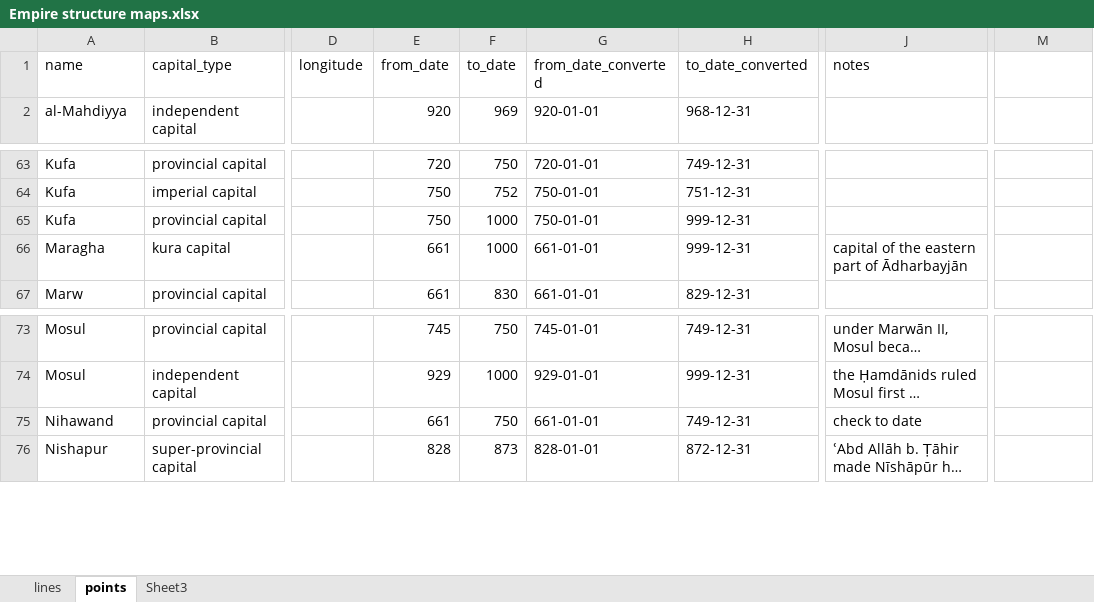
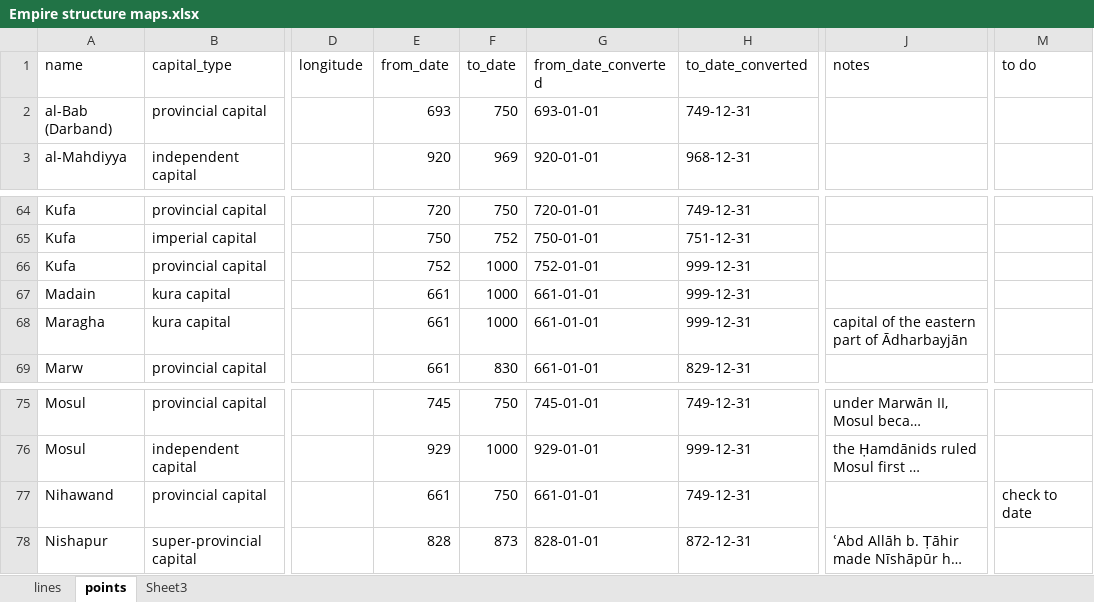
Before and after one commit to pverkind/pverkind.github.io, an Excel workbook: data/Empire structure maps.xlsx, sheet points, drawn as a sheet; only a part is shown, gaps mark what is left out; long unchanged cells end in …; values as stored, in another font and other column widths than the file's, no borders; addresses are those after the commit; the diff covers the shown part only; the diff names each change by its address in the sheet, - before the commit and + after, or states it on an @@ line.

```diff
--- a/data/Empire structure maps.xlsx (sheet points)
+++ b/data/Empire structure maps.xlsx (sheet points)
-M1: (empty)
+M1: to do
@@ row 118 moved to row 2: al-Bab (Darband) @@
-E66 (from_date): 750
+E66 (from_date): 752
-G66 (from_date_converted): 750-01-01
+G66 (from_date_converted): 752-01-01
@@ row 116 moved to row 67: Madain @@
-J77 (notes): check to date
+J77 (notes): (empty)
-M77 (to do): (empty)
+M77 (to do): check to date
```
Also changed, not shown: 5 added rows, 5 removed rows, 3 moved rows and 27 edited cells elsewhere in this sheet, sheet lines, formulas that keep their value, 5 other files.
